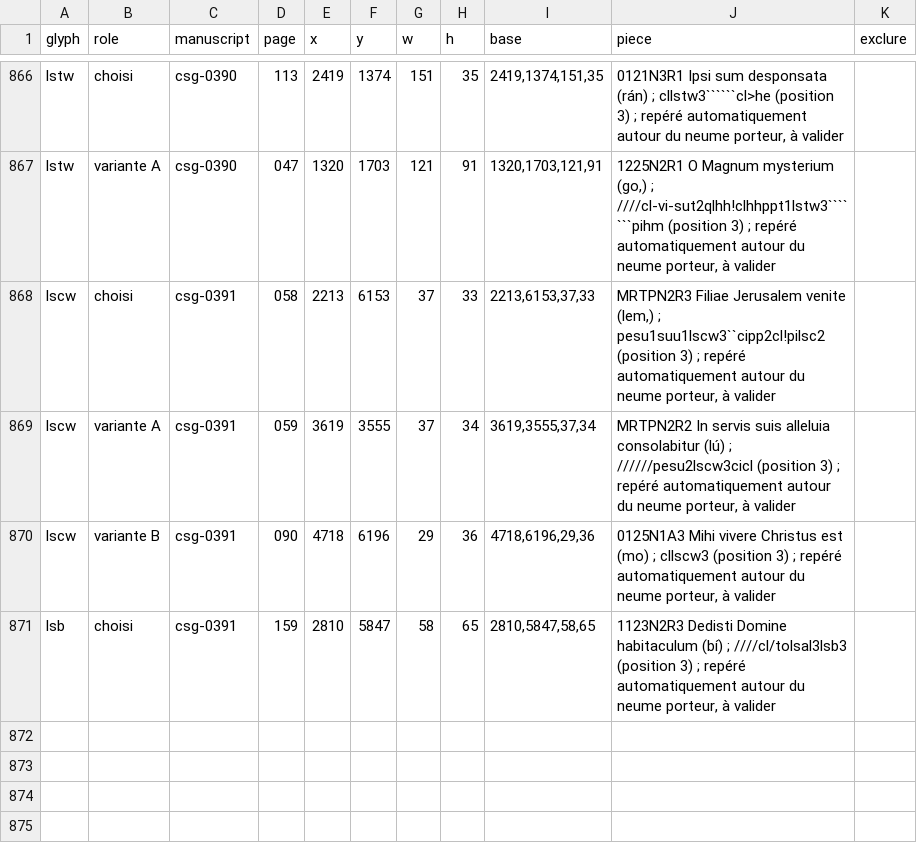
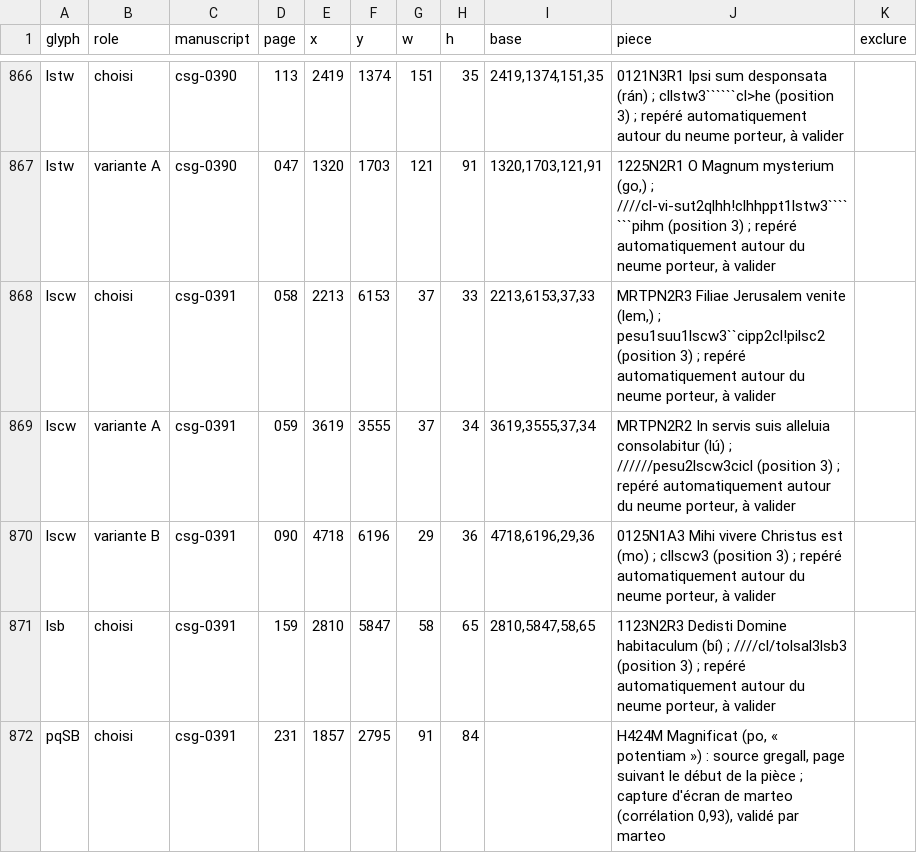
Before and after one commit to Nocturnale-Romanum/tooling, a CSV file: .claude/skills/grehartker/sources/exemplaires.csv, drawn as a sheet; only a part is shown, gaps mark what is left out.

```diff
--- a/.claude/skills/grehartker/sources/exemplaires.csv
+++ b/.claude/skills/grehartker/sources/exemplaires.csv
@@ -871 +871,2 @@ lscw,variante B,csg-0391,090,4718,6196,29,36,"4718,6196,29,36","0125N1A3 Mihi vi
 lsb,choisi,csg-0391,159,2810,5847,58,65,"2810,5847,58,65","1123N2R3 Dedisti Domine habitaculum (bí) ; ////cl/tolsal3lsb3 (position 3) ; repéré automatiquement autour du neume porteur, à valider",
+pqSB,choisi,csg-0391,231,1857,2795,91,84,,"H424M Magnificat (po, « potentiam ») : source gregall, page suivant le début de la pièce ; capture d'écran de marteo (corrélation 0,93), validé par marteo",
```
Also changed, not shown: .claude/skills/grehartker/reference/decompositions.tsv, .claude/skills/grehartker/sources/reperes.csv.
